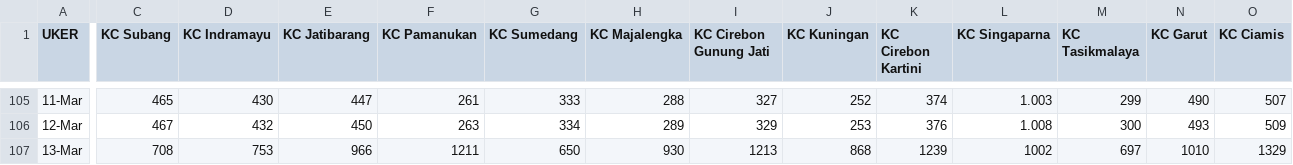
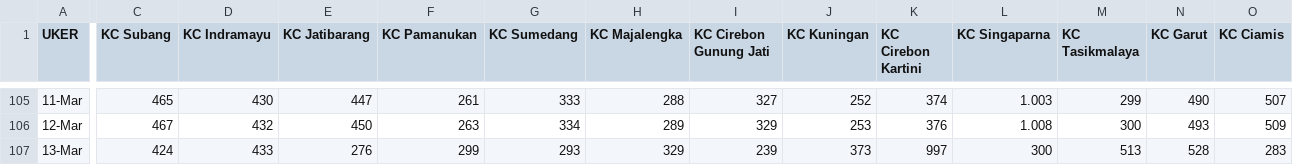
Before and after one commit to alganii14/grafik, a CSV file: csv kanca only/casa.csv, drawn as a sheet; only a part is shown, gaps mark what is left out; the diff covers the shown part only; the diff names each change by its address in the sheet, - before the commit and + after, or states it on an @@ line.

```diff
--- a/csv kanca only/casa.csv
+++ b/csv kanca only/casa.csv
-C107 (KC Subang): 708
+C107 (KC Subang): 424
-D107 (KC Indramayu): 753
+D107 (KC Indramayu): 433
-E107 (KC Jatibarang): 966
+E107 (KC Jatibarang): 276
-F107 (KC Pamanukan): 1211
+F107 (KC Pamanukan): 299
-G107 (KC Sumedang): 650
+G107 (KC Sumedang): 293
-H107 (KC Majalengka): 930
+H107 (KC Majalengka): 329
-I107 (KC Cirebon Gunung Jati): 1213
+I107 (KC Cirebon Gunung Jati): 239
-J107 (KC Kuningan): 868
+J107 (KC Kuningan): 373
-K107 (KC Cirebon Kartini): 1239
+K107 (KC Cirebon Kartini): 997
-L107 (KC Singaparna): 1002
+L107 (KC Singaparna): 300
-M107 (KC Tasikmalaya): 697
+M107 (KC Tasikmalaya): 513
-N107 (KC Garut): 1010
+N107 (KC Garut): 528
-O107 (KC Ciamis): 1329
+O107 (KC Ciamis): 283
```
Also changed, not shown: 17 edited cells elsewhere in this file, csv kanca only/depo.csv, csv kanca only/dpk.csv, 2 other files.
